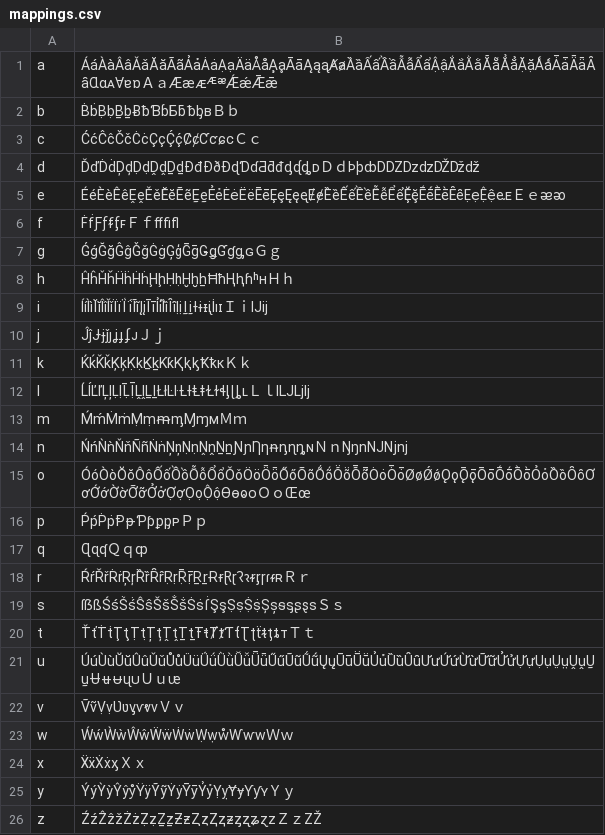
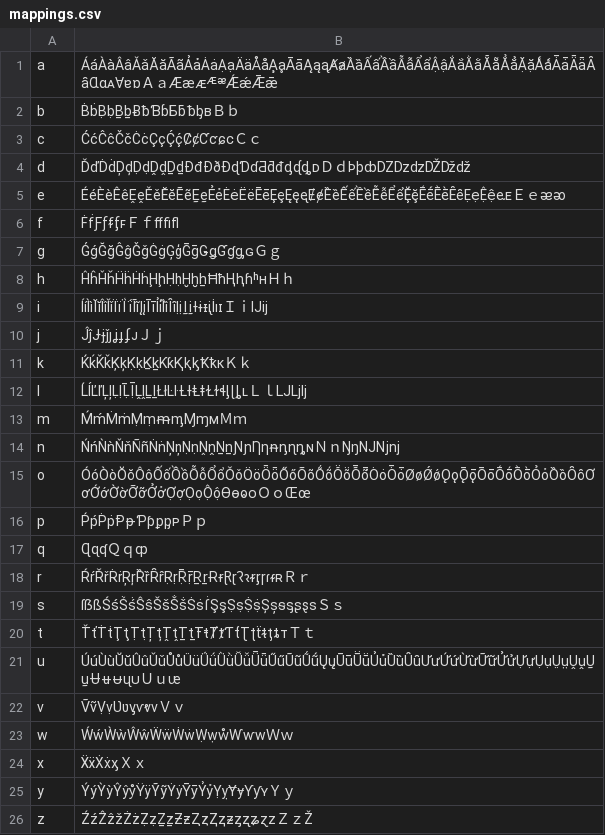
Before and after one commit to b3dk7/latin-script-to-base-english, a CSV file: mappings.csv, drawn as a sheet.

```diff
--- a/mappings.csv
+++ b/mappings.csv
@@ -3,3 +3,3 @@ b,ḂḃḄḅḆḇɃƀƁɓƂƃᵬᶀʙＢｂ
 c,ĆćĈĉČčĊċÇçḈḉȻȼƇƈɕᴄＣｃ
-d,ĎďḊḋḐḑḌḍḒḓḎḏĐđÐðƉɖƊɗƋƌᵭᶁᶑȡᴅＤｄÞþȸDǱǲǳǄǅǆ
+d,ĎďḊḋḐḑḌḍḒḓḎḏĐđÐðƉɖƊɗƋƌᵭᶁᶑȡᴅＤｄÞþȸǱǲǳǄǅǆ
 e,ÉéÈèÊêḘḙĚěĔĕẼẽḚḛẺẻĖėËëĒēȨȩĘęᶒɆɇȄȅẾếỀềỄễỂểḜḝḖḗḔḕȆȇẸẹỆệⱸᴇＥｅᴂᴔ
@@ -11,5 +11,5 @@ j,ĴĵɈɉǰȷʝɟʄᴊＪｊ
 k,ḰḱǨǩĶķḲḳḴḵƘƙⱩⱪᶄꝀꝁᴋＫｋ
-l,ĹĺĽľĻļḶḷḸḹḼḽḺḻŁłĿŀȽƚⱠⱡⱢɫɬᶅɭȴʟＬｌlǇǈǉ
+l,ĹĺĽľĻļḶḷḸḹḼḽḺḻŁłĿŀȽƚⱠⱡⱢɫɬᶅɭȴʟＬｌǇǈǉ
 m,ḾḿṀṁṂṃᵯᶆⱮɱᴍＭｍ
-n,ŃńǸǹŇňÑñṄṅŅņṆṇṊṋṈṉƝɲȠƞᵰᶇɳȵɴＮｎŊŋnǊǋǌ
+n,ŃńǸǹŇňÑñṄṅŅņṆṇṊṋṈṉƝɲȠƞᵰᶇɳȵɴＮｎŊŋǊǋǌ
 o,ÓóÒòŎŏÔôỐốỒồỖỗỔổǑǒÖöȪȫŐőÕõṌṍṎṏȬȭȮȯȰȱØøǾǿǪǫǬǭŌōṒṓṐṑỎỏȌȍȎȏƠơỚớỜờỠỡỞởỢợỌọỘộƟɵⱺᴏＯｏŒœ
@@ -25,2 +25,2 @@ x,ẌẍẊẋᶍＸｘ
 y,ÝýỲỳŶŷẙŸÿỸỹẎẏȲȳỶỷỴỵɎɏƳƴʏＹｙ
-z,ŹźẐẑžŻżẒẓẔẕƵƶȤȥⱫⱬᵶᶎʐʑɀᴢＺｚZŽ
+z,ŹźẐẑžŻżẒẓẔẕƵƶȤȥⱫⱬᵶᶎʐʑɀᴢＺｚŽ
```
Also changed, not shown: 1 other file.
